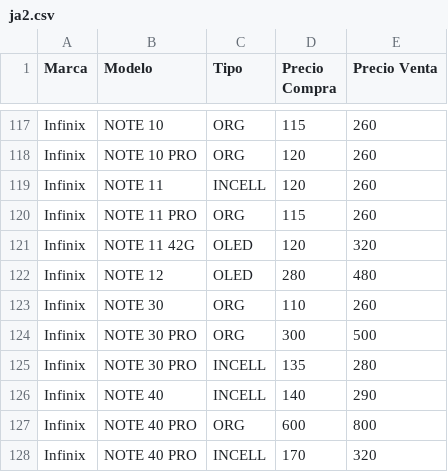
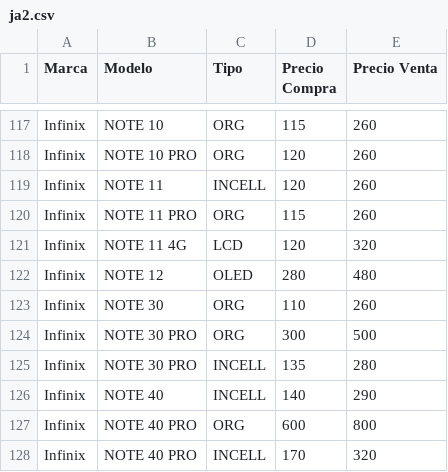
Before and after one commit to SCZ-BO/DrXiaomi, a CSV file: precio/data/ja2.csv, drawn as a sheet; only a part is shown, gaps mark what is left out.

Commit message:
Update ja2.csv

```diff
--- a/precio/data/ja2.csv
+++ b/precio/data/ja2.csv
@@ -120,3 +120,3 @@ Infinix,NOTE 11,INCELL,120,260
 Infinix,NOTE 11 PRO,ORG,115,260
-Infinix,NOTE 11 42G,OLED,120,320
+Infinix,NOTE 11 4G,LCD,120,320
 Infinix,NOTE 12,OLED,280,480
```
